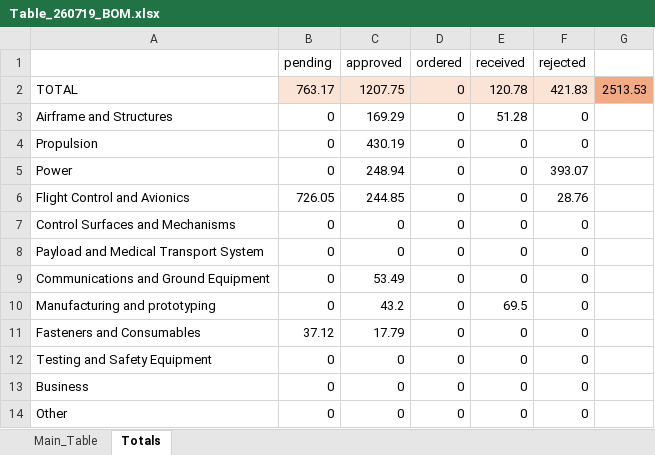
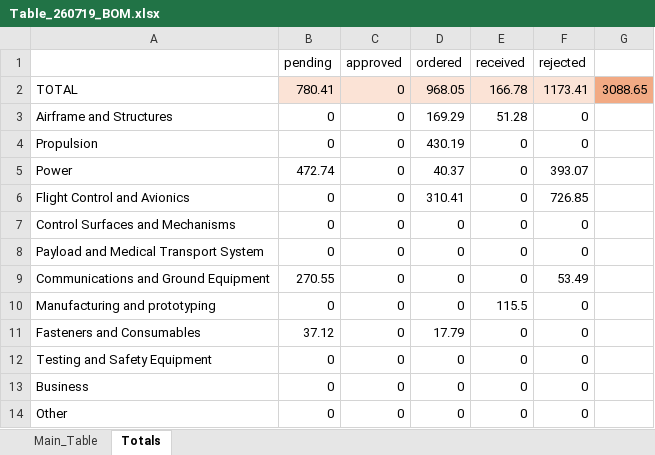
Before and after one commit to NikolaNikolow/ORGOfly-CAD-model, an Excel workbook: P01/P01_06_Procurement/Table_260719_BOM.xlsx, sheet Totals, drawn as a sheet; values as stored, in another font and other column widths than the file's, no borders; the diff names each change by its address in the sheet, - before the commit and + after, or states it on an @@ line.

```diff
--- a/P01/P01_06_Procurement/Table_260719_BOM.xlsx (sheet Totals)
+++ b/P01/P01_06_Procurement/Table_260719_BOM.xlsx (sheet Totals)
-B2 (pending): 763.17
+B2 (pending): 780.41
-C2 (approved): 1207.75
+C2 (approved): 0
-D2 (ordered): 0
+D2 (ordered): 968.05
-E2 (received): 120.78
+E2 (received): 166.78
-F2 (rejected): 421.83
+F2 (rejected): 1173.41
-G2: 2513.53
+G2: 3088.65
-C3 (approved): 169.29
+C3 (approved): 0
-D3 (ordered): 0
+D3 (ordered): 169.29
-C4 (approved): 430.19
+C4 (approved): 0
-D4 (ordered): 0
+D4 (ordered): 430.19
-B5 (pending): 0
+B5 (pending): 472.74
-C5 (approved): 248.94
+C5 (approved): 0
-D5 (ordered): 0
+D5 (ordered): 40.37
-B6 (pending): 726.05
+B6 (pending): 0
-C6 (approved): 244.85
+C6 (approved): 0
-D6 (ordered): 0
+D6 (ordered): 310.41
-F6 (rejected): 28.76
+F6 (rejected): 726.85
-B9 (pending): 0
+B9 (pending): 270.55
-C9 (approved): 53.49
+C9 (approved): 0
-F9 (rejected): 0
+F9 (rejected): 53.49
-C10 (approved): 43.2
+C10 (approved): 0
-E10 (received): 69.5
+E10 (received): 115.5
-C11 (approved): 17.79
+C11 (approved): 0
-D11 (ordered): 0
+D11 (ordered): 17.79
```
Also changed, not shown: sheet Main_Table, 18 other files.
